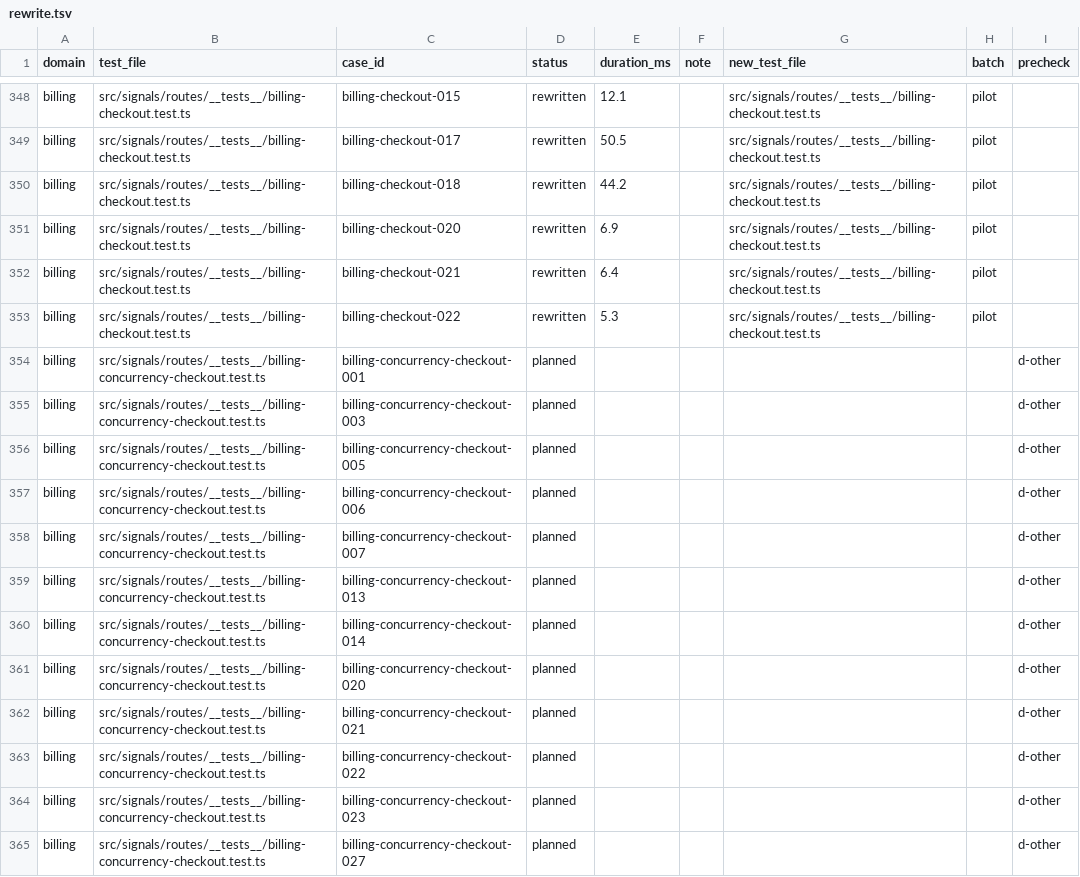
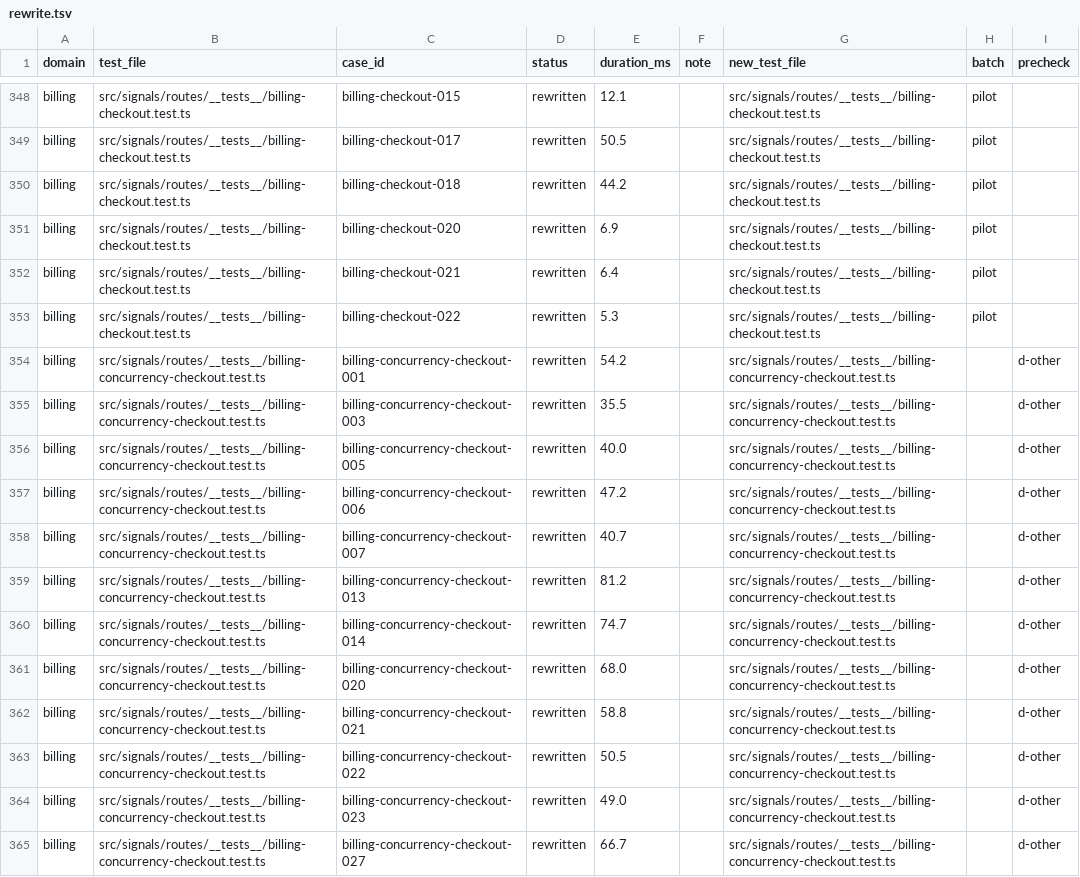
Before and after one commit to okou-ai/okou, a TSV file: turbo/apps/api/test-rebuild/rewrite.tsv, drawn as a sheet; only a part is shown, gaps mark what is left out; the diff covers the shown part only.

```diff
--- a/turbo/apps/api/test-rebuild/rewrite.tsv
+++ b/turbo/apps/api/test-rebuild/rewrite.tsv
@@ -353,13 +353,13 @@ billing	src/signals/routes/__tests__/billing-checkout.test.ts	billing-checkout-0
 billing	src/signals/routes/__tests__/billing-checkout.test.ts	billing-checkout-022	rewritten	5.3		src/signals/routes/__tests__/billing-checkout.test.ts	pilot	
-billing	src/signals/routes/__tests__/billing-concurrency-checkout.test.ts	billing-concurrency-checkout-001	planned					d-other
-billing	src/signals/routes/__tests__/billing-concurrency-checkout.test.ts	billing-concurrency-checkout-003	planned					d-other
-billing	src/signals/routes/__tests__/billing-concurrency-checkout.test.ts	billing-concurrency-checkout-005	planned					d-other
-billing	src/signals/routes/__tests__/billing-concurrency-checkout.test.ts	billing-concurrency-checkout-006	planned					d-other
-billing	src/signals/routes/__tests__/billing-concurrency-checkout.test.ts	billing-concurrency-checkout-007	planned					d-other
-billing	src/signals/routes/__tests__/billing-concurrency-checkout.test.ts	billing-concurrency-checkout-013	planned					d-other
-billing	src/signals/routes/__tests__/billing-concurrency-checkout.test.ts	billing-concurrency-checkout-014	planned					d-other
-billing	src/signals/routes/__tests__/billing-concurrency-checkout.test.ts	billing-concurrency-checkout-020	planned					d-other
-billing	src/signals/routes/__tests__/billing-concurrency-checkout.test.ts	billing-concurrency-checkout-021	planned					d-other
-billing	src/signals/routes/__tests__/billing-concurrency-checkout.test.ts	billing-concurrency-checkout-022	planned					d-other
-billing	src/signals/routes/__tests__/billing-concurrency-checkout.test.ts	billing-concurrency-checkout-023	planned					d-other
-billing	src/signals/routes/__tests__/billing-concurrency-checkout.test.ts	billing-concurrency-checkout-027	planned					d-other
+billing	src/signals/routes/__tests__/billing-concurrency-checkout.test.ts	billing-concurrency-checkout-001	rewritten	54.2		src/signals/routes/__tests__/billing-concurrency-checkout.test.ts		d-other
+billing	src/signals/routes/__tests__/billing-concurrency-checkout.test.ts	billing-concurrency-checkout-003	rewritten	35.5		src/signals/routes/__tests__/billing-concurrency-checkout.test.ts		d-other
+billing	src/signals/routes/__tests__/billing-concurrency-checkout.test.ts	billing-concurrency-checkout-005	rewritten	40.0		src/signals/routes/__tests__/billing-concurrency-checkout.test.ts		d-other
+billing	src/signals/routes/__tests__/billing-concurrency-checkout.test.ts	billing-concurrency-checkout-006	rewritten	47.2		src/signals/routes/__tests__/billing-concurrency-checkout.test.ts		d-other
+billing	src/signals/routes/__tests__/billing-concurrency-checkout.test.ts	billing-concurrency-checkout-007	rewritten	40.7		src/signals/routes/__tests__/billing-concurrency-checkout.test.ts		d-other
+billing	src/signals/routes/__tests__/billing-concurrency-checkout.test.ts	billing-concurrency-checkout-013	rewritten	81.2		src/signals/routes/__tests__/billing-concurrency-checkout.test.ts		d-other
+billing	src/signals/routes/__tests__/billing-concurrency-checkout.test.ts	billing-concurrency-checkout-014	rewritten	74.7		src/signals/routes/__tests__/billing-concurrency-checkout.test.ts		d-other
+billing	src/signals/routes/__tests__/billing-concurrency-checkout.test.ts	billing-concurrency-checkout-020	rewritten	68.0		src/signals/routes/__tests__/billing-concurrency-checkout.test.ts		d-other
+billing	src/signals/routes/__tests__/billing-concurrency-checkout.test.ts	billing-concurrency-checkout-021	rewritten	58.8		src/signals/routes/__tests__/billing-concurrency-checkout.test.ts		d-other
+billing	src/signals/routes/__tests__/billing-concurrency-checkout.test.ts	billing-concurrency-checkout-022	rewritten	50.5		src/signals/routes/__tests__/billing-concurrency-checkout.test.ts		d-other
+billing	src/signals/routes/__tests__/billing-concurrency-checkout.test.ts	billing-concurrency-checkout-023	rewritten	49.0		src/signals/routes/__tests__/billing-concurrency-checkout.test.ts		d-other
+billing	src/signals/routes/__tests__/billing-concurrency-checkout.test.ts	billing-concurrency-checkout-027	rewritten	66.7		src/signals/routes/__tests__/billing-concurrency-checkout.test.ts		d-other
```
Also changed, not shown: 33 edited cells elsewhere in this file, 2 other files.
